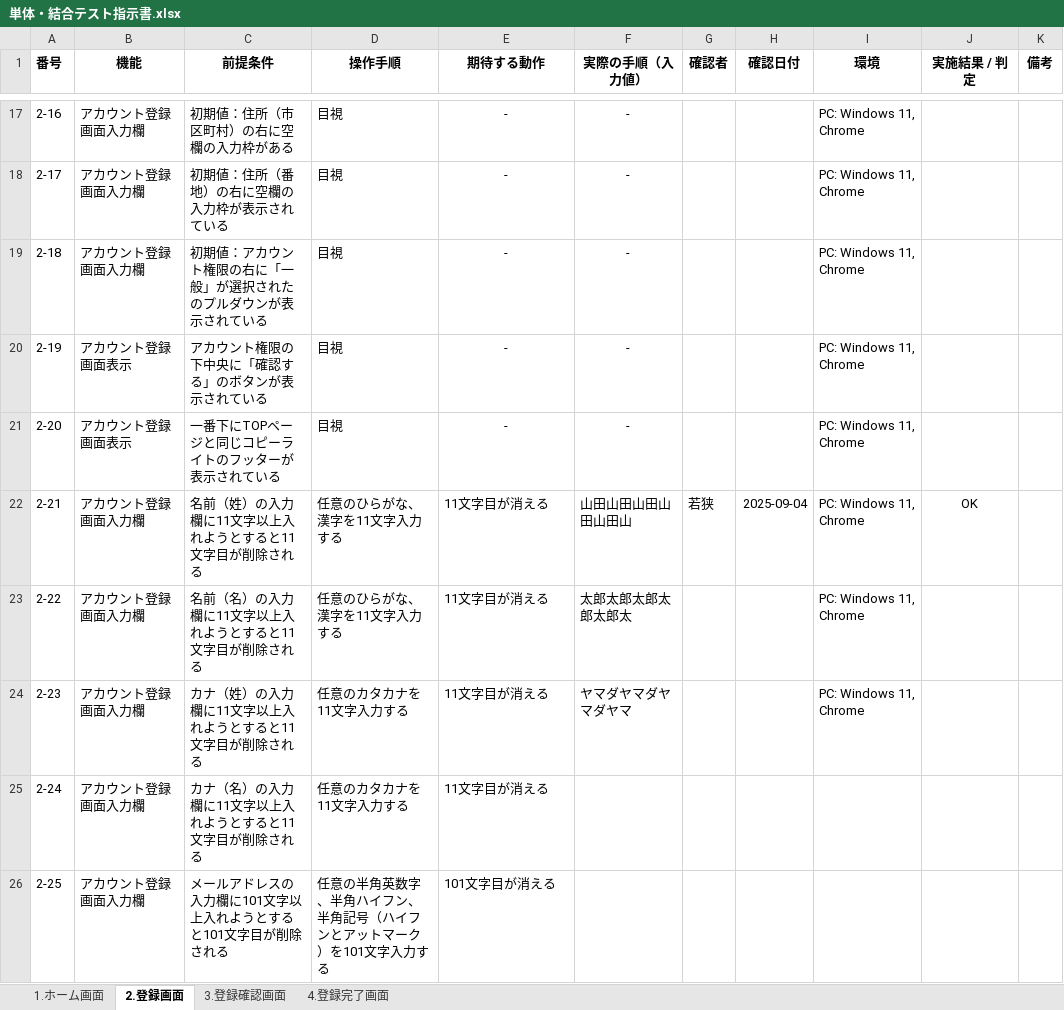
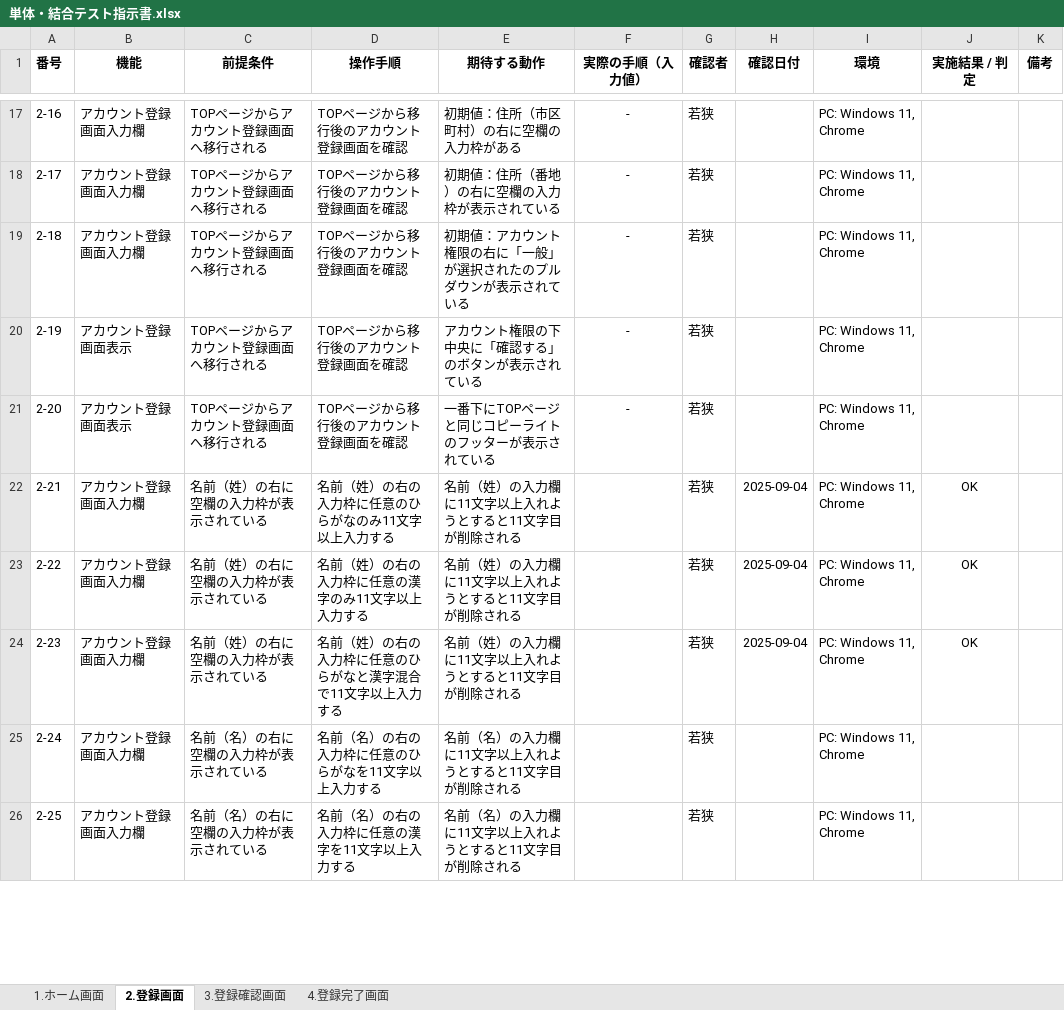
Before and after one commit to waka-di/TEST, an Excel workbook: 単体・結合テスト指示書.xlsx, sheet 2.登録画面, drawn as a sheet; only a part is shown, gaps mark what is left out; values as stored, in another font and other column widths than the file's, no borders; the diff covers the shown part only; the diff names each change by its address in the sheet, - before the commit and + after, or states it on an @@ line.

```diff
--- a/単体・結合テスト指示書.xlsx (sheet 2.登録画面)
+++ b/単体・結合テスト指示書.xlsx (sheet 2.登録画面)
-C17 (前提条件): 初期値：住所（市区町村）の右に空欄の入力枠がある
+C17 (前提条件): TOPページからアカウント登録画面へ移行される
-D17:D21 (操作手順): 目視
+D17:D21 (操作手順): TOPページから移行後のアカウント登録画面を確認
-E17:E21 alignment: center
+E17:E21 alignment: left
-E17 (期待する動作): -
+E17 (期待する動作): 初期値：住所（市区町村）の右に空欄の入力枠がある
-G17:G21 (確認者): (empty)
+G17:G21 (確認者): 若狭
-C18 (前提条件): 初期値：住所（番地）の右に空欄の入力枠が表示されている
+C18 (前提条件): TOPページからアカウント登録画面へ移行される
-E18 (期待する動作): -
+E18 (期待する動作): 初期値：住所（番地）の右に空欄の入力枠が表示されている
-C19 (前提条件): 初期値：アカウント権限の右に「一般」が選択されたのプルダウンが表示されている
+C19 (前提条件): TOPページからアカウント登録画面へ移行される
-E19 (期待する動作): -
+E19 (期待する動作): 初期値：アカウント権限の右に「一般」が選択されたのプルダウンが表示されている
-C20 (前提条件): アカウント権限の下中央に「確認する」のボタンが表示されている
+C20 (前提条件): TOPページからアカウント登録画面へ移行される
-E20 (期待する動作): -
+E20 (期待する動作): アカウント権限の下中央に「確認する」のボタンが表示されている
-C21 (前提条件): 一番下にTOPページと同じコピーライトのフッターが表示されている
+C21 (前提条件): TOPページからアカウント登録画面へ移行される
-E21 (期待する動作): -
+E21 (期待する動作): 一番下にTOPページと同じコピーライトのフッターが表示されている
-C22 (前提条件): 名前（姓）の入力欄に11文字以上入れようとすると11文字目が削除される
+C22 (前提条件): 名前（姓）の右に空欄の入力枠が表示されている
-D22 (操作手順): 任意のひらがな、漢字を11文字入力する
+D22 (操作手順): 名前（姓）の右の入力枠に任意のひらがなのみ11文字以上入力する
-E22:E24 (期待する動作): 11文字目が消える
+E22:E24 (期待する動作): 名前（姓）の入力欄に11文字以上入れようとすると11文字目が削除される
-F22 (実際の手順（入力値）): 山田山田山田山田山田山
+F22 (実際の手順（入力値）): (empty)
-C23 (前提条件): 名前（名）の入力欄に11文字以上入れようとすると11文字目が削除される
+C23 (前提条件): 名前（姓）の右に空欄の入力枠が表示されている
-D23 (操作手順): 任意のひらがな、漢字を11文字入力する
+D23 (操作手順): 名前（姓）の右の入力枠に任意の漢字のみ11文字以上入力する
-F23 (実際の手順（入力値）): 太郎太郎太郎太郎太郎太
+F23 (実際の手順（入力値）): (empty)
-G23:G26 (確認者): (empty)
+G23:G26 (確認者): 若狭
-H23:H24 (確認日付): (empty)
+H23:H24 (確認日付): 2025-09-04
-J23:J24 (実施結果 / 判定): (empty)
+J23:J24 (実施結果 / 判定): OK
-C24 (前提条件): カナ（姓）の入力欄に11文字以上入れようとすると11文字目が削除される
+C24 (前提条件): 名前（姓）の右に空欄の入力枠が表示されている
-D24 (操作手順): 任意のカタカナを11文字入力する
+D24 (操作手順): 名前（姓）の右の入力枠に任意のひらがなと漢字混合で11文字以上入力する
-F24 (実際の手順（入力値）): ヤマダヤマダヤマダヤマ
+F24 (実際の手順（入力値）): (empty)
-C25 (前提条件): カナ（名）の入力欄に11文字以上入れようとすると11文字目が削除される
+C25 (前提条件): 名前（名）の右に空欄の入力枠が表示されている
-D25 (操作手順): 任意のカタカナを11文字入力する
+D25 (操作手順): 名前（名）の右の入力枠に任意のひらがなを11文字以上入力する
-E25 (期待する動作): 11文字目が消える
+E25 (期待する動作): 名前（名）の入力欄に11文字以上入れようとすると11文字目が削除される
-I25:I26 (環境): (empty)
+I25:I26 (環境): PC: Windows 11, Chrome
-C26 (前提条件): メールアドレスの入力欄に101文字以上入れようとすると101文字目が削除される
+C26 (前提条件): 名前（名）の右に空欄の入力枠が表示されている
-D26 (操作手順): 任意の半角英数字、半角ハイフン、半角記号（ハイフンとアットマーク）を101文字入力する
+D26 (操作手順): 名前（名）の右の入力枠に任意の漢字を11文字以上入力する
-E26 (期待する動作): 101文字目が消える
+E26 (期待する動作): 名前（名）の入力欄に11文字以上入れようとすると11文字目が削除される
```
Also changed, not shown: 29 added rows, 12 removed rows, 86 edited cells and cell formats elsewhere in this sheet, sheet 1.ホーム画面, 1 other file.
